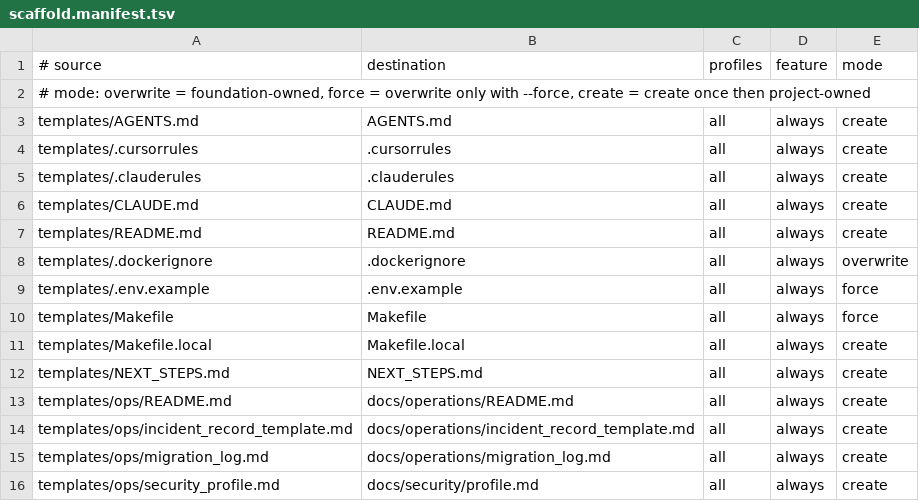
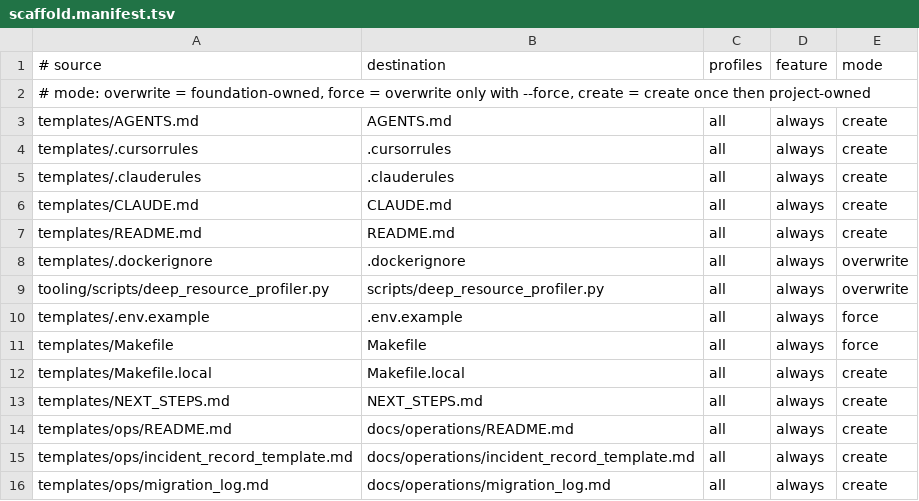
Before and after one commit to nmxmxh/foundation, a TSV file: templates/scaffold.manifest.tsv, drawn as a sheet; only a part is shown; the shorter side is filled out with more unchanged rows; the diff names each change by its address in the sheet, - before the commit and + after, or states it on an @@ line.

```diff
--- a/templates/scaffold.manifest.tsv
+++ b/templates/scaffold.manifest.tsv
+row 9: tooling/scripts/deep_resource_profiler.py | scripts/deep_resource_profiler.py | all | always | overwrite
```
Also changed, not shown: tooling/enforcement_manifest.tsv, 28 other files.
